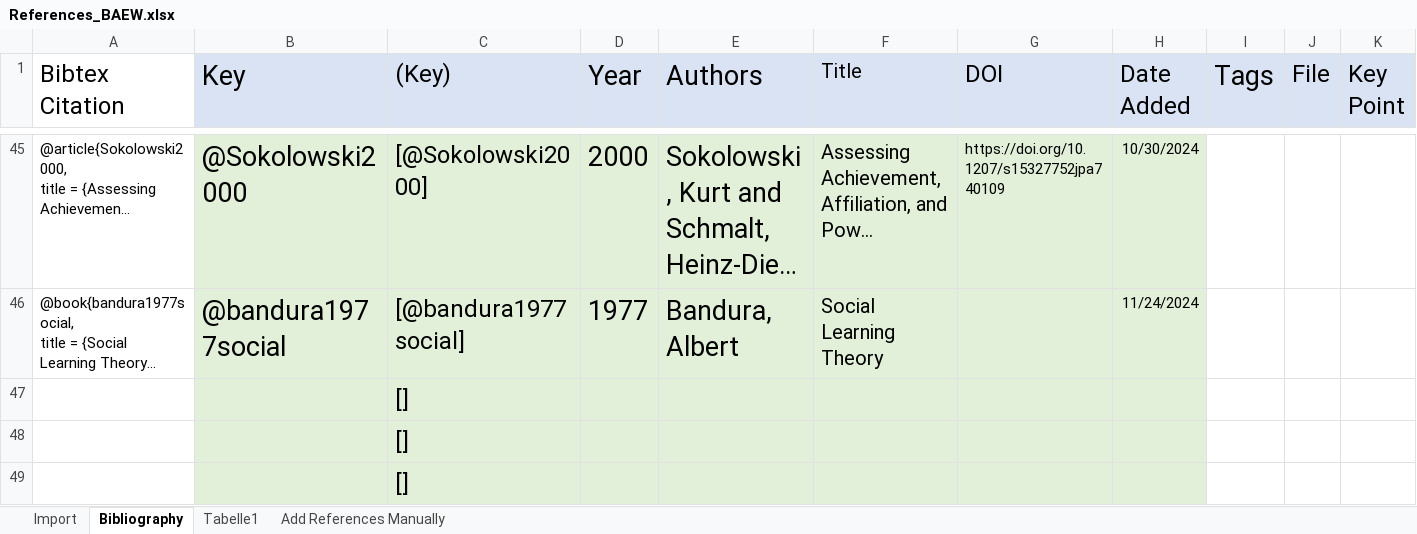
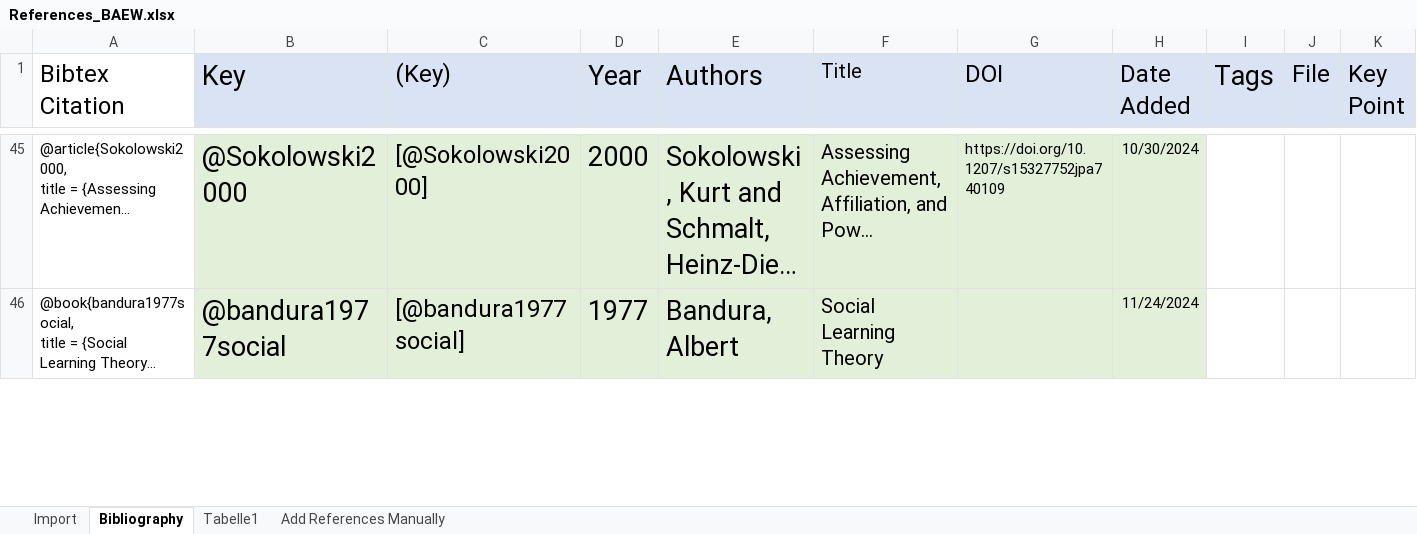
Before and after one commit to Enno-W/BAEW, an Excel workbook: Markdown/References_BAEW.xlsx, sheet Bibliography, drawn as a sheet; only a part is shown, gaps mark what is left out; long unchanged cells end in …; values as stored, in another font and other column widths than the file's, no borders; charts and pictures and conditional formats not drawn; removed rows and columns are numbered as before the commit, all else as after; rows hold the shown columns only; the diff covers the shown part only; the diff names each change by its address in the sheet, - before the commit and + after, or states it on an @@ line.

Commit message:
1. wrote in the prozedur and statistische Analyse. 2. fixed the tables so they render properly in html

```diff
--- a/Markdown/References_BAEW.xlsx (sheet Bibliography)
+++ b/Markdown/References_BAEW.xlsx (sheet Bibliography)
-row 47:  |  | []
-row 48:  |  | []
-row 49:  |  | []
```
Also changed, not shown: 3 added rows elsewhere in this sheet, 6 other files.
